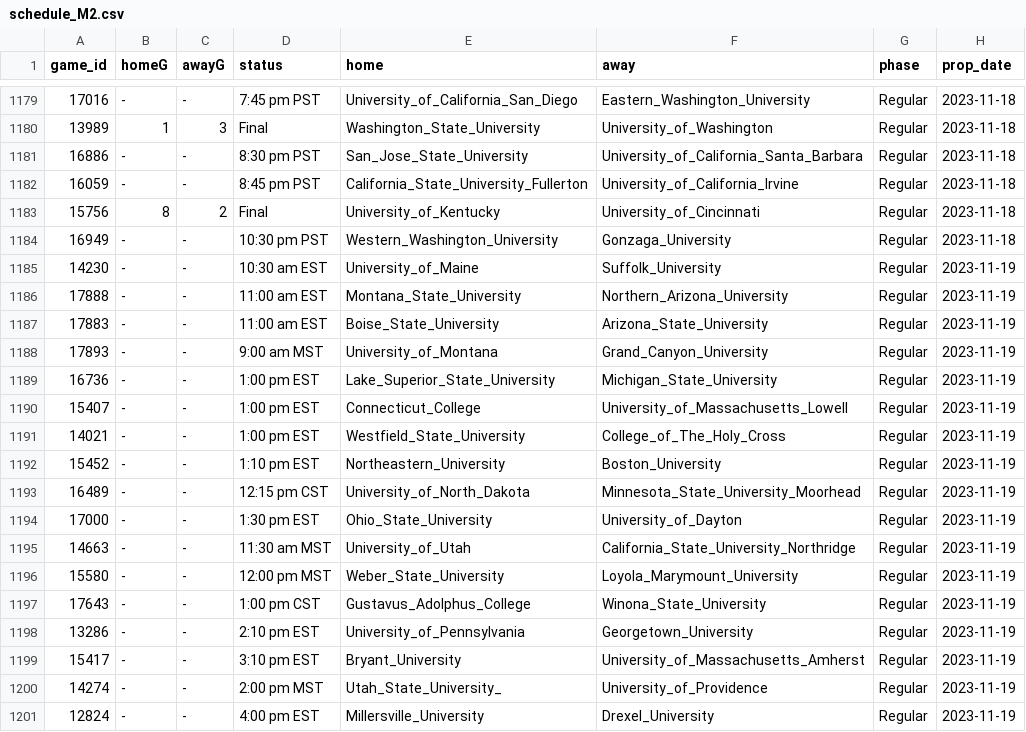
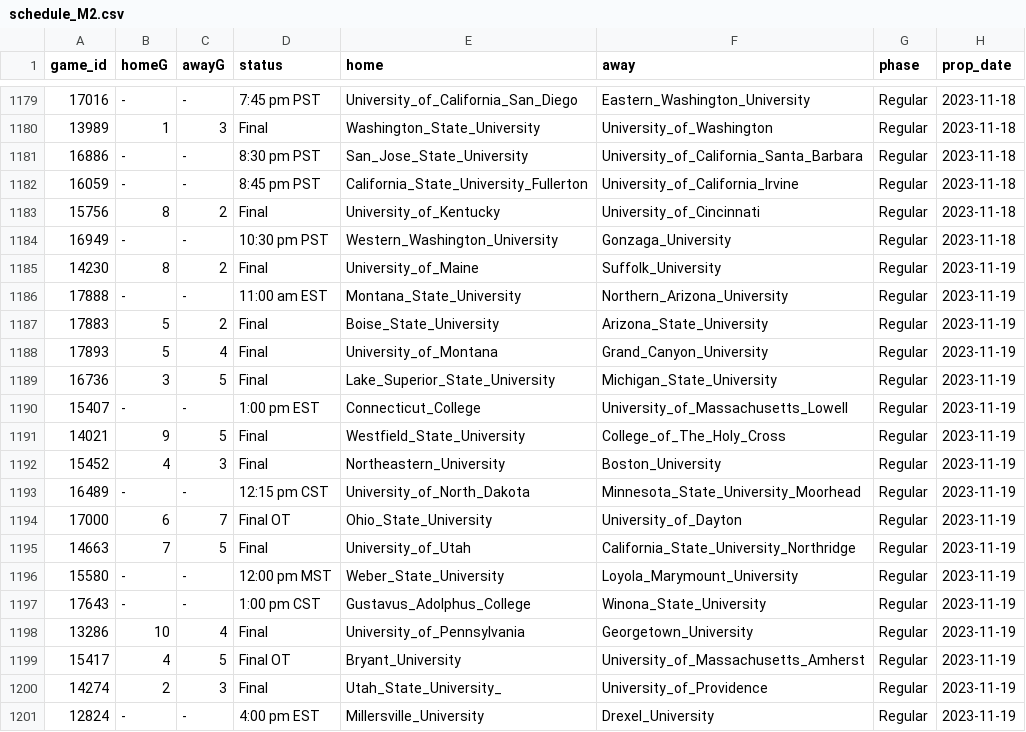
Before and after one commit to ALempia/ACHA-Data, a CSV file: Data/schedule/schedule_M2.csv, drawn as a sheet; only a part is shown, gaps mark what is left out; the diff covers the shown part only.

```diff
--- a/Data/schedule/schedule_M2.csv
+++ b/Data/schedule/schedule_M2.csv
@@ -1184,18 +1184,18 @@ game_id,homeG,awayG,status,home,away,phase,prop_date
 16949,-,-,10:30 pm PST,Western_Washington_University,Gonzaga_University,Regular,2023-11-18
-14230,-,-,10:30 am EST,University_of_Maine,Suffolk_University,Regular,2023-11-19
+14230,8,2,Final,University_of_Maine,Suffolk_University,Regular,2023-11-19
 17888,-,-,11:00 am EST,Montana_State_University,Northern_Arizona_University,Regular,2023-11-19
-17883,-,-,11:00 am EST,Boise_State_University,Arizona_State_University,Regular,2023-11-19
-17893,-,-,9:00 am MST,University_of_Montana,Grand_Canyon_University,Regular,2023-11-19
-16736,-,-,1:00 pm EST,Lake_Superior_State_University,Michigan_State_University,Regular,2023-11-19
+17883,5,2,Final,Boise_State_University,Arizona_State_University,Regular,2023-11-19
+17893,5,4,Final,University_of_Montana,Grand_Canyon_University,Regular,2023-11-19
+16736,3,5,Final,Lake_Superior_State_University,Michigan_State_University,Regular,2023-11-19
 15407,-,-,1:00 pm EST,Connecticut_College,University_of_Massachusetts_Lowell,Regular,2023-11-19
-14021,-,-,1:00 pm EST,Westfield_State_University,College_of_The_Holy_Cross,Regular,2023-11-19
-15452,-,-,1:10 pm EST,Northeastern_University,Boston_University,Regular,2023-11-19
+14021,9,5,Final,Westfield_State_University,College_of_The_Holy_Cross,Regular,2023-11-19
+15452,4,3,Final,Northeastern_University,Boston_University,Regular,2023-11-19
 16489,-,-,12:15 pm CST,University_of_North_Dakota,Minnesota_State_University_Moorhead,Regular,2023-11-19
-17000,-,-,1:30 pm EST,Ohio_State_University,University_of_Dayton,Regular,2023-11-19
-14663,-,-,11:30 am MST,University_of_Utah,California_State_University_Northridge,Regular,2023-11-19
+17000,6,7,Final OT,Ohio_State_University,University_of_Dayton,Regular,2023-11-19
+14663,7,5,Final,University_of_Utah,California_State_University_Northridge,Regular,2023-11-19
 15580,-,-,12:00 pm MST,Weber_State_University,Loyola_Marymount_University,Regular,2023-11-19
 17643,-,-,1:00 pm CST,Gustavus_Adolphus_College,Winona_State_University,Regular,2023-11-19
-13286,-,-,2:10 pm EST,University_of_Pennsylvania,Georgetown_University,Regular,2023-11-19
-15417,-,-,3:10 pm EST,Bryant_University,University_of_Massachusetts_Amherst,Regular,2023-11-19
-14274,-,-,2:00 pm MST,Utah_State_University_,University_of_Providence,Regular,2023-11-19
+13286,10,4,Final,University_of_Pennsylvania,Georgetown_University,Regular,2023-11-19
+15417,4,5,Final OT,Bryant_University,University_of_Massachusetts_Amherst,Regular,2023-11-19
+14274,2,3,Final,Utah_State_University_,University_of_Providence,Regular,2023-11-19
 12824,-,-,4:00 pm EST,Millersville_University,Drexel_University,Regular,2023-11-19
```
Also changed, not shown: 40 edited cells elsewhere in this file, Data/schedule/schedule_M1.csv, Data/schedule/schedule_M3.csv, 2 other files.
